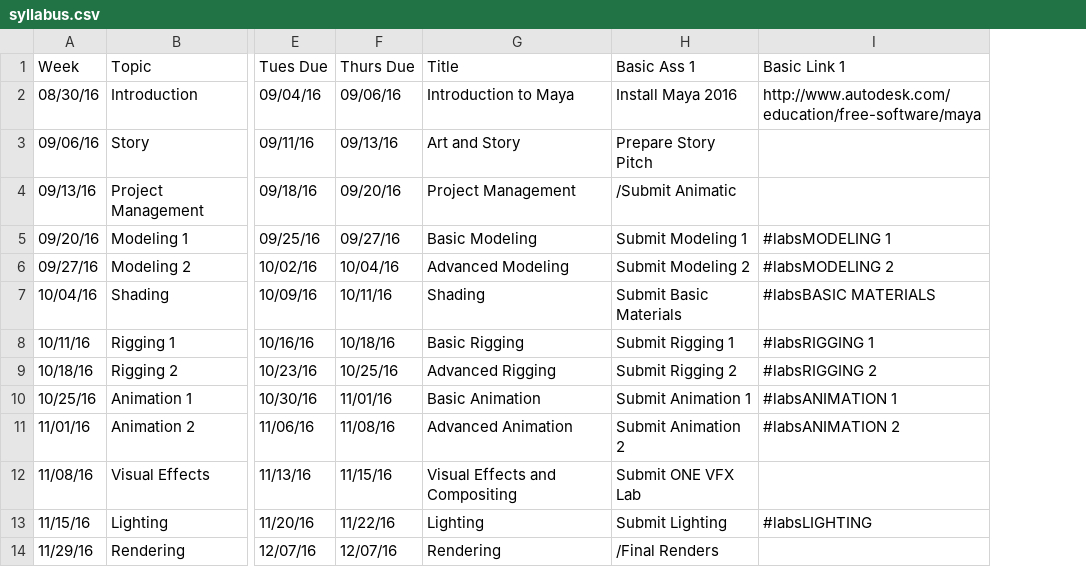
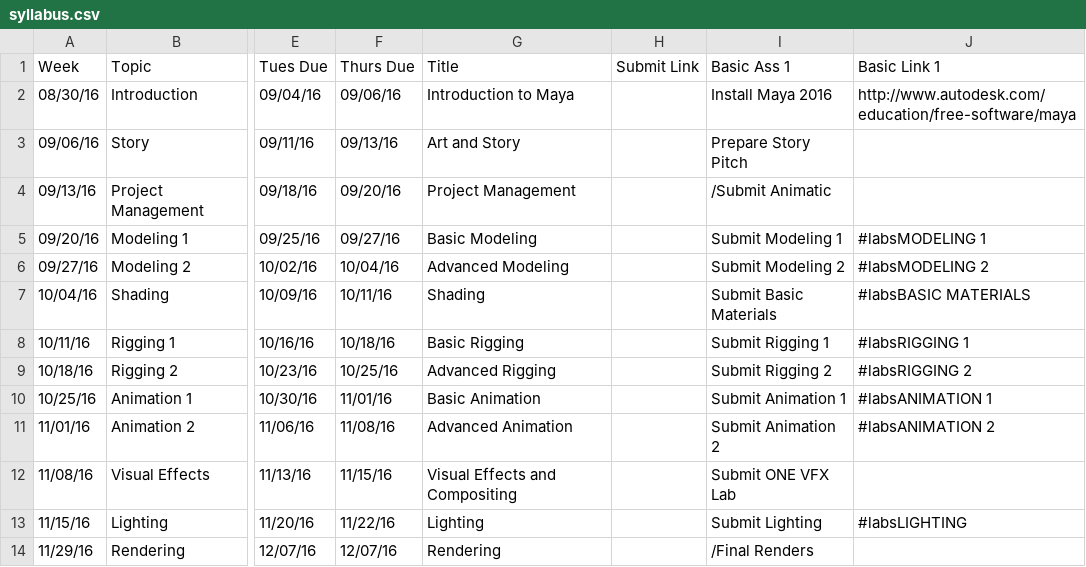
Before and after one commit to beckyfeng08/ucbugg, a CSV file: syllabus.csv, drawn as a sheet; only a part is shown, gaps mark what is left out; the diff names each change by its address in the sheet, - before the commit and + after, or states it on an @@ line.

Commit message:
Added link to submit button

```diff
--- a/syllabus.csv
+++ b/syllabus.csv
+column H (Submit Link), empty
```
Also changed, not shown: 2 other files.
